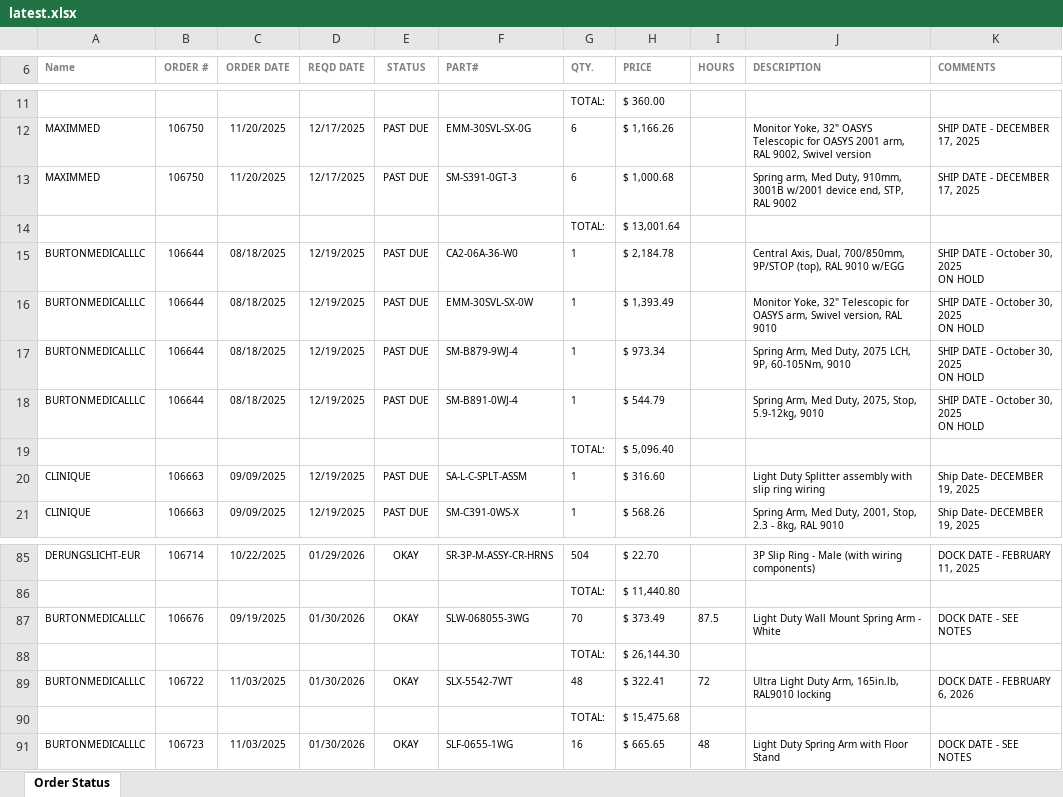
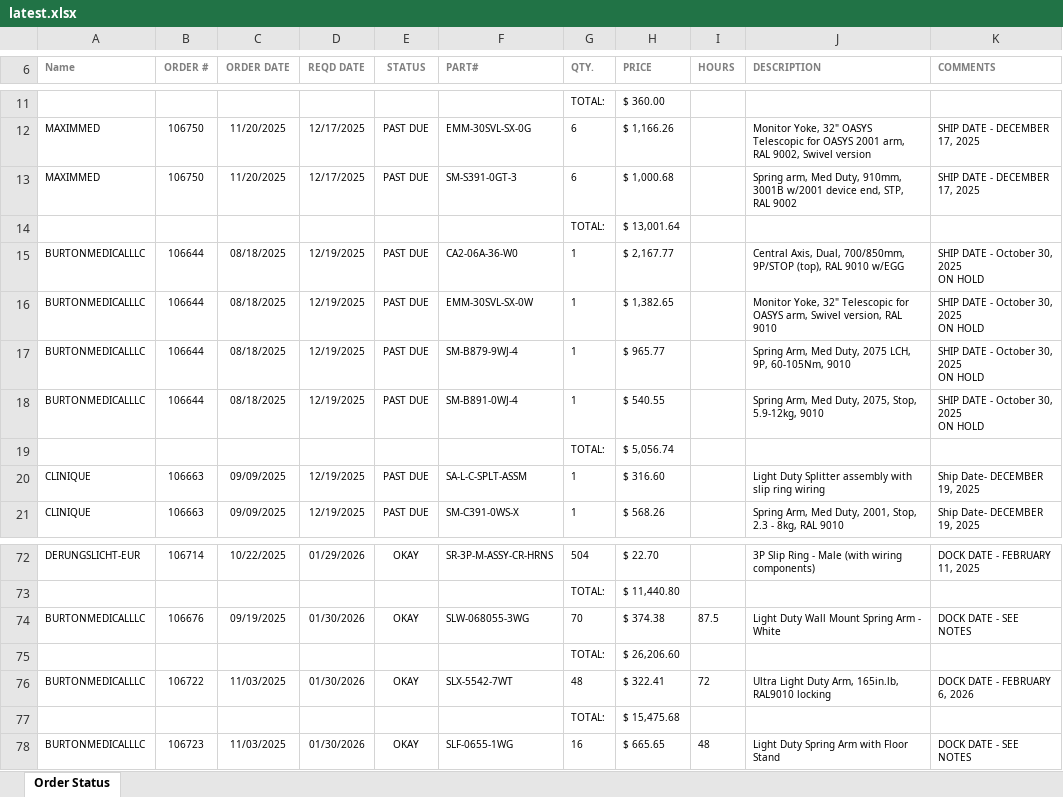
Before and after one commit to patrickaguilera/production-display, an Excel workbook: data/latest.xlsx, sheet Order Status, drawn as a sheet; only a part is shown, gaps mark what is left out; values as stored, in another font and other column widths than the file's, no borders; charts and pictures and conditional formats not drawn; addresses are those after the commit; the diff covers the shown part only; the diff names each change by its address in the sheet, - before the commit and + after, or states it on an @@ line.

```diff
--- a/data/latest.xlsx (sheet Order Status)
+++ b/data/latest.xlsx (sheet Order Status)
-H15 (PRICE): $ 2,184.78
+H15 (PRICE): $ 2,167.77
-H16 (PRICE): $ 1,393.49
+H16 (PRICE): $ 1,382.65
-H17 (PRICE): $ 973.34
+H17 (PRICE): $ 965.77
-H18 (PRICE): $ 544.79
+H18 (PRICE): $ 540.55
-H19 (PRICE): $ 5,096.40
+H19 (PRICE): $ 5,056.74
-H74 (PRICE): $ 373.49
+H74 (PRICE): $ 374.38
-H75 (PRICE): $ 26,144.30
+H75 (PRICE): $ 26,206.60
```
Also changed, not shown: 11 added rows, 14 removed rows and 18 edited cells elsewhere in this sheet.
